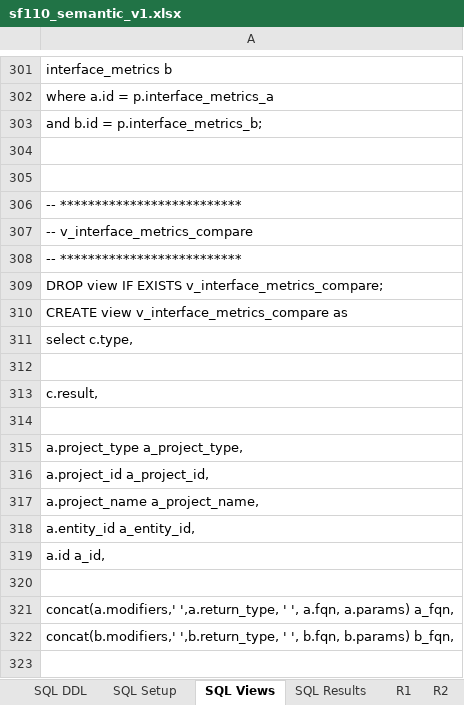
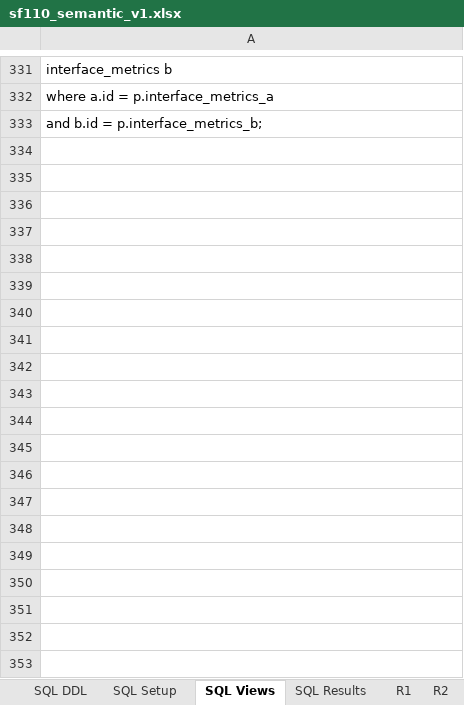
Before and after one commit to unifesp-seg/interface-metrics, an Excel workbook: src/site/sf110_semantic_v1.xlsx, sheet SQL Views, drawn as a sheet; only a part is shown, gaps mark what is left out; values as stored, in another font and other column widths than the file's, no borders; removed rows and columns are numbered as before the commit, all else as after; the diff covers the shown part only; the diff names each change by its address in the sheet, - before the commit and + after, or states it on an @@ line.

```diff
--- a/src/site/sf110_semantic_v1.xlsx (sheet SQL Views)
+++ b/src/site/sf110_semantic_v1.xlsx (sheet SQL Views)
-row 304: (empty)
-row 305: (empty)
-row 306: -- **************************
-row 307: -- v_interface_metrics_compare
-row 308: -- **************************
-row 309: DROP view IF EXISTS v_interface_metrics_compare;
-row 310: CREATE view v_interface_metrics_compare as
-row 311: select c.type,
-row 312: (empty)
-row 313: c.result,
-row 314: (empty)
-row 315: a.project_type a_project_type,
-row 316: a.project_id a_project_id,
-row 317: a.project_name a_project_name,
-row 318: a.entity_id a_entity_id,
-row 319: a.id a_id,
-row 320: (empty)
-row 321: concat(a.modifiers,' ',a.return_type, ' ', a.fqn, a.params) a_fqn,
-row 322: concat(b.modifiers,' ',b.return_type, ' ', b.fqn, b.params) b_fqn,
-row 323: (empty)
```
Also changed, not shown: 30 added rows, 15 removed rows and 4 edited cells elsewhere in this sheet, sheet R8, sheet SQL Results, sheet SQL Setup, src/site/sf110_semantic_v2.xlsx, 4 other files.
